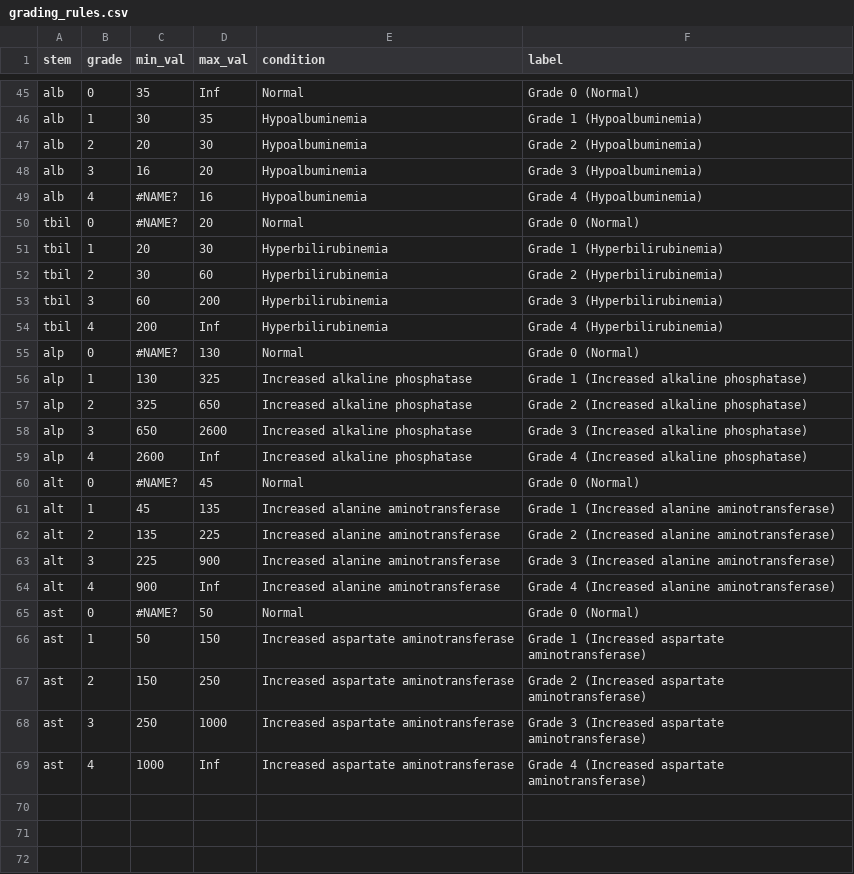
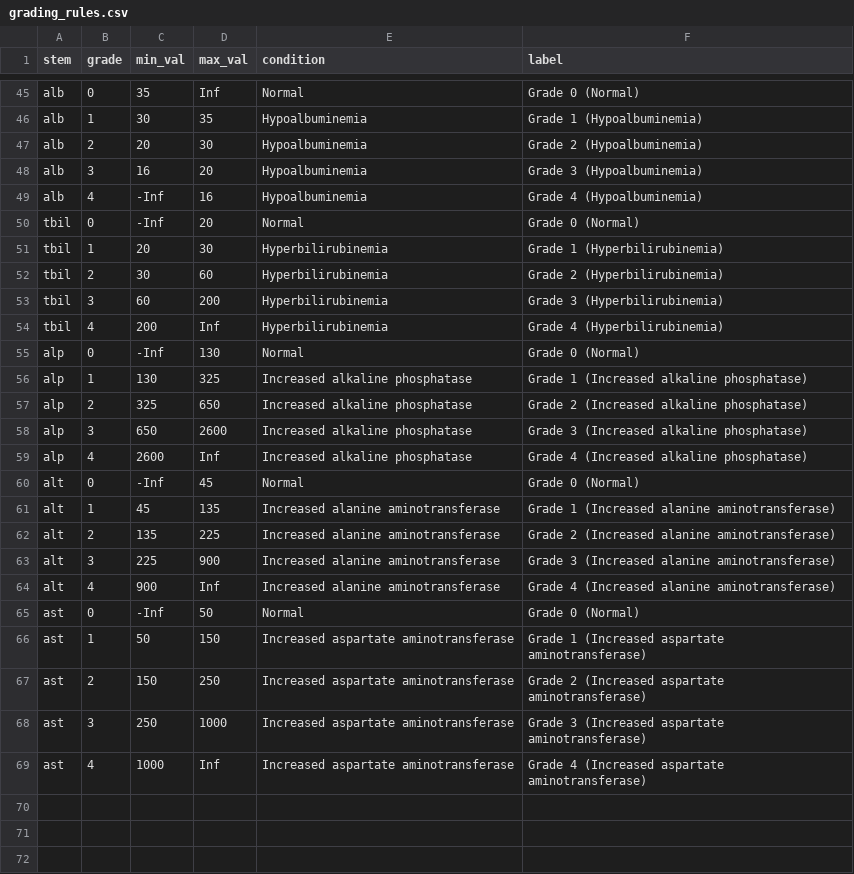
Before and after one commit to EDukeChase/gi-cancer_project, a CSV file: data/grading_rules.csv, drawn as a sheet; only a part is shown, gaps mark what is left out; the diff covers the shown part only.

```diff
--- a/data/grading_rules.csv
+++ b/data/grading_rules.csv
@@ -48,4 +48,4 @@ alb,2,20,30,Hypoalbuminemia,Grade 2 (Hypoalbuminemia)
 alb,3,16,20,Hypoalbuminemia,Grade 3 (Hypoalbuminemia)
-alb,4,#NAME?,16,Hypoalbuminemia,Grade 4 (Hypoalbuminemia)
-tbil,0,#NAME?,20,Normal,Grade 0 (Normal)
+alb,4,-Inf,16,Hypoalbuminemia,Grade 4 (Hypoalbuminemia)
+tbil,0,-Inf,20,Normal,Grade 0 (Normal)
 tbil,1,20,30,Hyperbilirubinemia,Grade 1 (Hyperbilirubinemia)
@@ -54,3 +54,3 @@ tbil,3,60,200,Hyperbilirubinemia,Grade 3 (Hyperbilirubinemia)
 tbil,4,200,Inf,Hyperbilirubinemia,Grade 4 (Hyperbilirubinemia)
-alp,0,#NAME?,130,Normal,Grade 0 (Normal)
+alp,0,-Inf,130,Normal,Grade 0 (Normal)
 alp,1,130,325,Increased alkaline phosphatase,Grade 1 (Increased alkaline phosphatase)
@@ -59,3 +59,3 @@ alp,3,650,2600,Increased alkaline phosphatase,Grade 3 (Increased alkaline phosph
 alp,4,2600,Inf,Increased alkaline phosphatase,Grade 4 (Increased alkaline phosphatase)
-alt,0,#NAME?,45,Normal,Grade 0 (Normal)
+alt,0,-Inf,45,Normal,Grade 0 (Normal)
 alt,1,45,135,Increased alanine aminotransferase,Grade 1 (Increased alanine aminotransferase)
@@ -64,3 +64,3 @@ alt,3,225,900,Increased alanine aminotransferase,Grade 3 (Increased alanine amin
 alt,4,900,Inf,Increased alanine aminotransferase,Grade 4 (Increased alanine aminotransferase)
-ast,0,#NAME?,50,Normal,Grade 0 (Normal)
+ast,0,-Inf,50,Normal,Grade 0 (Normal)
 ast,1,50,150,Increased aspartate aminotransferase,Grade 1 (Increased aspartate aminotransferase)
```
Also changed, not shown: 7 edited cells elsewhere in this file, 3 other files.
